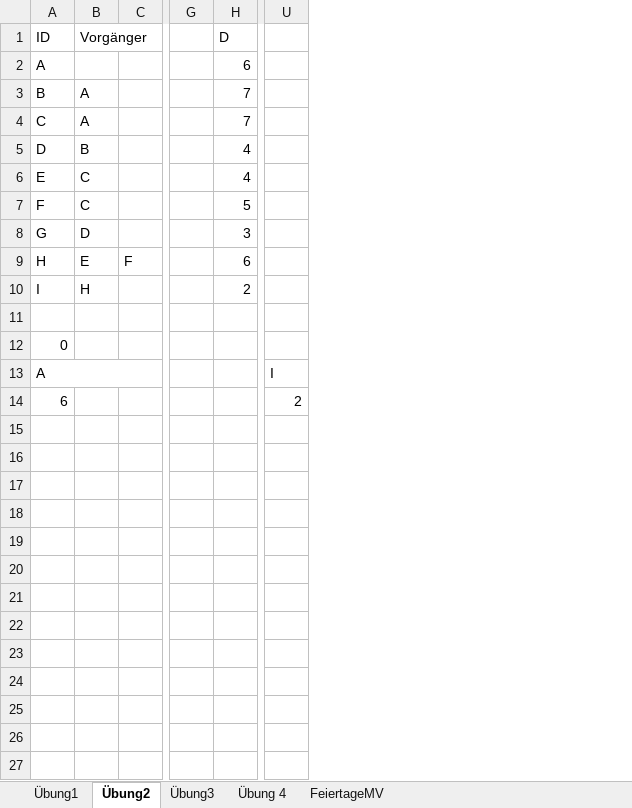
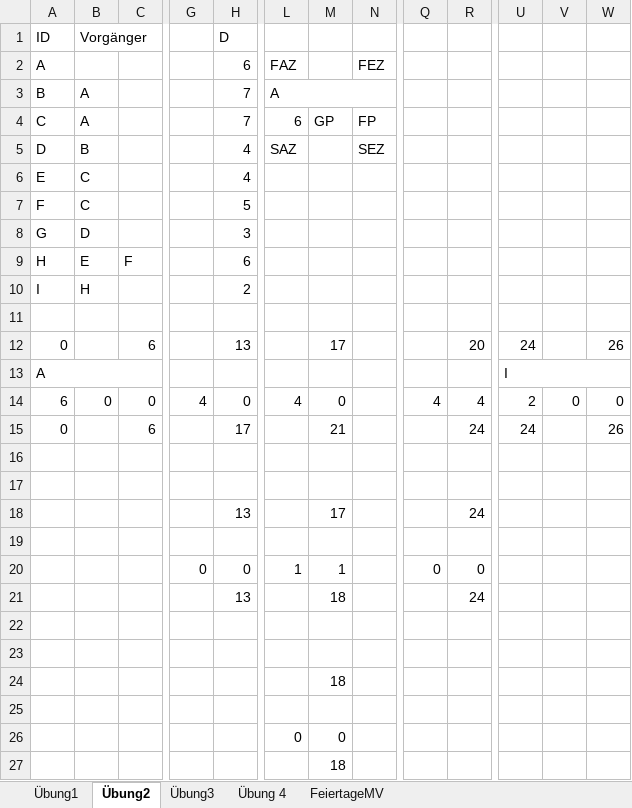
Before and after one commit to SebastianMeisel/QM_PM, an Excel workbook: Übung/Netzplan_Übung.xlsx, sheet Übung2, drawn as a sheet; only a part is shown, gaps mark what is left out; values as stored, in another font and other column widths than the file's, no cell formats; conditional formats not drawn; removed rows and columns are numbered as before the commit, all else as after; rows hold the shown columns only; the diff covers the shown part only; the diff names each change by its address in the sheet, - before the commit and + after, or states it on an @@ line.

```diff
--- a/Übung/Netzplan_Übung.xlsx (sheet Übung2)
+++ b/Übung/Netzplan_Übung.xlsx (sheet Übung2)
-column G, empty
+column G, row 14: 4
+column L, rows 2-5: FAZ | A | 6 | SAZ; row 14: 4; row 26: 0
+column M, row 4: GP; row 14: 0; rows 24-26: 18 |  | 0
+column N, rows 2-5: FEZ |  | FP | SEZ
+column Q, row 14: 4
+column R, row 14: 4
+column V, row 14: 0
+column W, row 14: 0
-row 12: 0
+row 12: 0 |  | 6 |  | 13 |  | 17 |  |  | 20 | 24 |  | 26
+U13:W13 merged
-B14 (Vorgänger): (empty)
+B14 (Vorgänger): 0
-C14: (empty)
+C14: 0
-H14 (D): (empty)
+H14 (D): 0
+row 15: 0 |  | 6 |  | 17 |  | 21 |  |  | 24 | 24 |  | 26
+row 18:  |  |  |  | 13 |  | 17 |  |  | 24
+row 20:  |  |  | 0 | 0 | 1 | 1 |  | 0 | 0
+row 21:  |  |  |  | 13 |  | 18 |  |  | 24
-row 20: (empty)
-row 24: (empty)
+row 24:  |  |  |  |  |  | 18
-row 22: (empty)
-row 23: (empty)
-row 24: (empty)
+row 27:  |  |  |  |  |  | 18
```
Also changed, not shown: 5 removed columns elsewhere in this sheet, sheet Übung3, sheet Übung 4, cell formats, formulas that keep their value.
